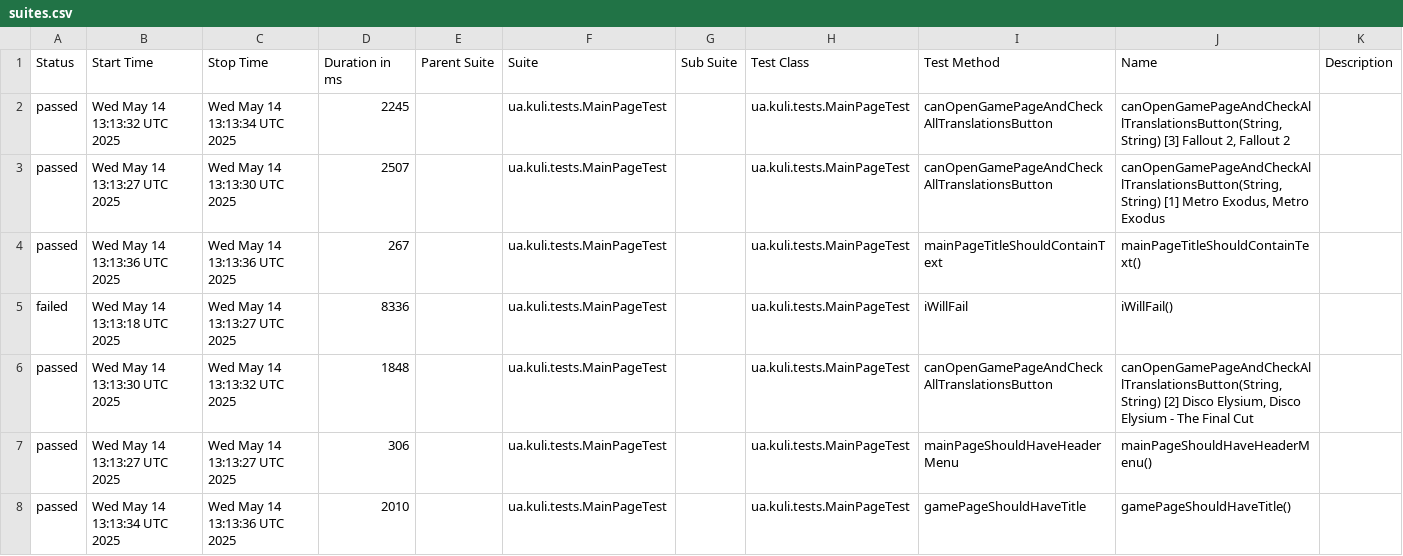
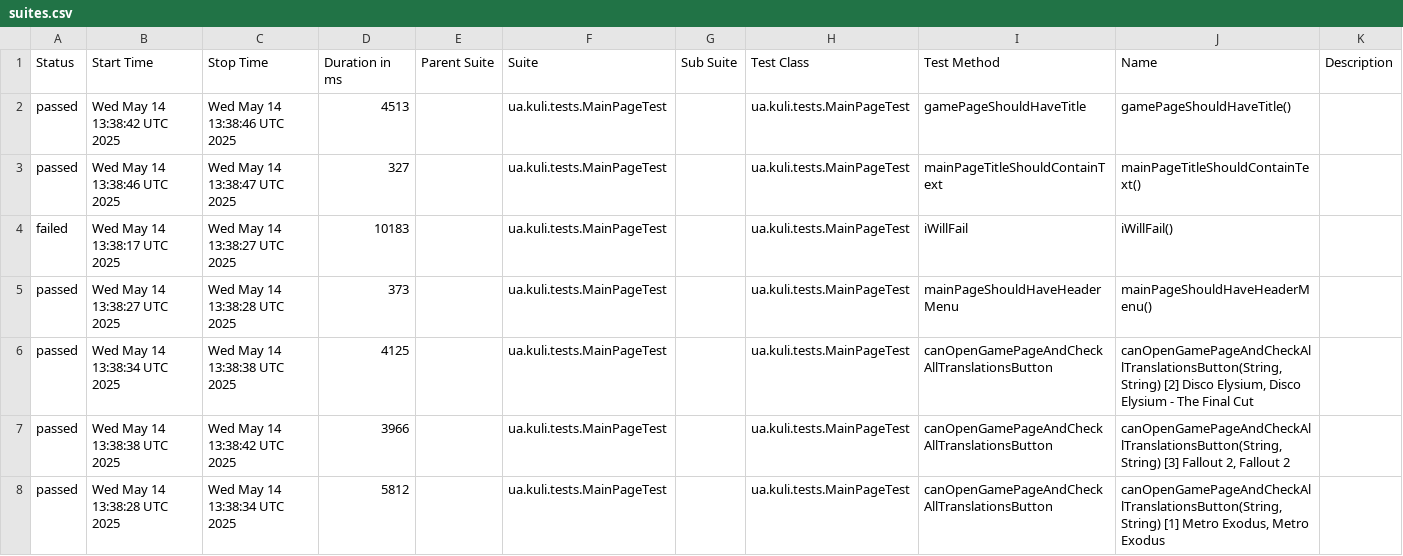
Before and after one commit to VDzhevalov/selenide-docker-framework, a CSV file: reports/2025-05-14/data/suites.csv, drawn as a sheet.

```diff
--- a/reports/2025-05-14/data/suites.csv
+++ b/reports/2025-05-14/data/suites.csv
@@ -1,8 +1,8 @@
 "Status","Start Time","Stop Time","Duration in ms","Parent Suite","Suite","Sub Suite","Test Class","Test Method","Name","Description"
-"passed","Wed May 14 13:13:32 UTC 2025","Wed May 14 13:13:34 UTC 2025","2245","","ua.kuli.tests.MainPageTest","","ua.kuli.tests.MainPageTest","canOpenGamePageAndCheckAllTranslationsButton","canOpenGamePageAndCheckAllTranslationsButton(String, String) [3] Fallout 2, Fallout 2",""
-"passed","Wed May 14 13:13:27 UTC 2025","Wed May 14 13:13:30 UTC 2025","2507","","ua.kuli.tests.MainPageTest","","ua.kuli.tests.MainPageTest","canOpenGamePageAndCheckAllTranslationsButton","canOpenGamePageAndCheckAllTranslationsButton(String, String) [1] Metro Exodus, Metro Exodus",""
-"passed","Wed May 14 13:13:36 UTC 2025","Wed May 14 13:13:36 UTC 2025","267","","ua.kuli.tests.MainPageTest","","ua.kuli.tests.MainPageTest","mainPageTitleShouldContainText","mainPageTitleShouldContainText()",""
-"failed","Wed May 14 13:13:18 UTC 2025","Wed May 14 13:13:27 UTC 2025","8336","","ua.kuli.tests.MainPageTest","","ua.kuli.tests.MainPageTest","iWillFail","iWillFail()",""
-"passed","Wed May 14 13:13:30 UTC 2025","Wed May 14 13:13:32 UTC 2025","1848","","ua.kuli.tests.MainPageTest","","ua.kuli.tests.MainPageTest","canOpenGamePageAndCheckAllTranslationsButton","canOpenGamePageAndCheckAllTranslationsButton(String, String) [2] Disco Elysium, Disco Elysium - The Final Cut",""
-"passed","Wed May 14 13:13:27 UTC 2025","Wed May 14 13:13:27 UTC 2025","306","","ua.kuli.tests.MainPageTest","","ua.kuli.tests.MainPageTest","mainPageShouldHaveHeaderMenu","mainPageShouldHaveHeaderMenu()",""
-"passed","Wed May 14 13:13:34 UTC 2025","Wed May 14 13:13:36 UTC 2025","2010","","ua.kuli.tests.MainPageTest","","ua.kuli.tests.MainPageTest","gamePageShouldHaveTitle","gamePageShouldHaveTitle()",""
+"passed","Wed May 14 13:38:42 UTC 2025","Wed May 14 13:38:46 UTC 2025","4513","","ua.kuli.tests.MainPageTest","","ua.kuli.tests.MainPageTest","gamePageShouldHaveTitle","gamePageShouldHaveTitle()",""
+"passed","Wed May 14 13:38:46 UTC 2025","Wed May 14 13:38:47 UTC 2025","327","","ua.kuli.tests.MainPageTest","","ua.kuli.tests.MainPageTest","mainPageTitleShouldContainText","mainPageTitleShouldContainText()",""
+"failed","Wed May 14 13:38:17 UTC 2025","Wed May 14 13:38:27 UTC 2025","10183","","ua.kuli.tests.MainPageTest","","ua.kuli.tests.MainPageTest","iWillFail","iWillFail()",""
+"passed","Wed May 14 13:38:27 UTC 2025","Wed May 14 13:38:28 UTC 2025","373","","ua.kuli.tests.MainPageTest","","ua.kuli.tests.MainPageTest","mainPageShouldHaveHeaderMenu","mainPageShouldHaveHeaderMenu()",""
+"passed","Wed May 14 13:38:34 UTC 2025","Wed May 14 13:38:38 UTC 2025","4125","","ua.kuli.tests.MainPageTest","","ua.kuli.tests.MainPageTest","canOpenGamePageAndCheckAllTranslationsButton","canOpenGamePageAndCheckAllTranslationsButton(String, String) [2] Disco Elysium, Disco Elysium - The Final Cut",""
+"passed","Wed May 14 13:38:38 UTC 2025","Wed May 14 13:38:42 UTC 2025","3966","","ua.kuli.tests.MainPageTest","","ua.kuli.tests.MainPageTest","canOpenGamePageAndCheckAllTranslationsButton","canOpenGamePageAndCheckAllTranslationsButton(String, String) [3] Fallout 2, Fallout 2",""
+"passed","Wed May 14 13:38:28 UTC 2025","Wed May 14 13:38:34 UTC 2025","5812","","ua.kuli.tests.MainPageTest","","ua.kuli.tests.MainPageTest","canOpenGamePageAndCheckAllTranslationsButton","canOpenGamePageAndCheckAllTranslationsButton(String, String) [1] Metro Exodus, Metro Exodus",""
```
Also changed, not shown: reports/2025-05-14/data/behaviors.csv, 40 other files.
